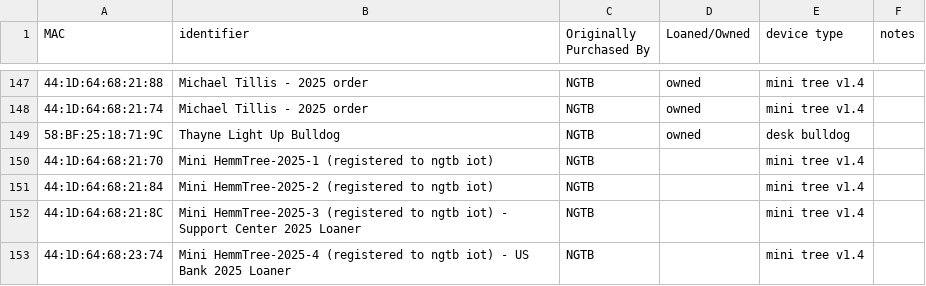
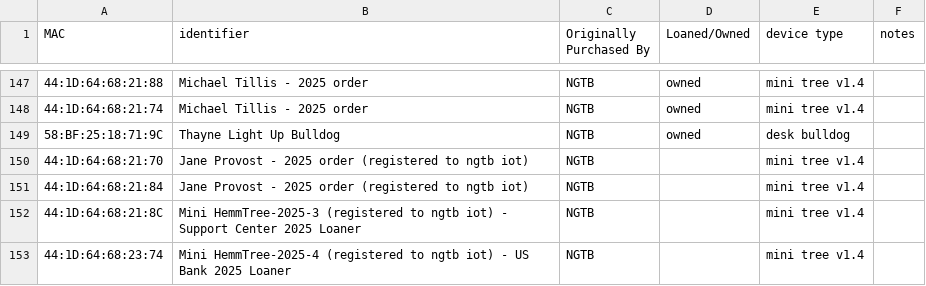
Before and after one commit to NextGenTechBar/HemmTree, a CSV file: HemmTreeMacAddresses.csv, drawn as a sheet; only a part is shown, gaps mark what is left out; the diff names each change by its address in the sheet, - before the commit and + after, or states it on an @@ line.

Commit message:
Update HemmTreeMacAddresses.csv

```diff
--- a/HemmTreeMacAddresses.csv
+++ b/HemmTreeMacAddresses.csv
-B150 (identifier): Mini HemmTree-2025-1 (registered to…
+B150 (identifier): Jane Provost - 2025 order (registered to…
-B151 (identifier): Mini HemmTree-2025-2 (registered to…
+B151 (identifier): Jane Provost - 2025 order (registered to…
```
